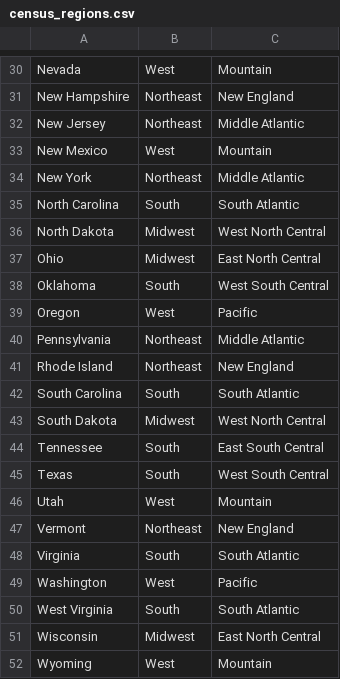
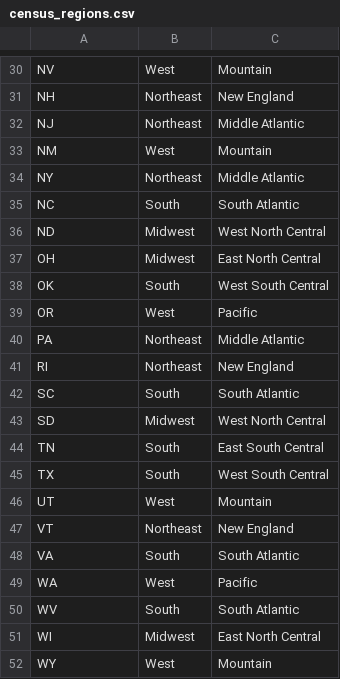
Before and after one commit to kehull/ETL-project, a CSV file: Resources/census_regions.csv, drawn as a sheet; only a part is shown, gaps mark what is left out; the diff covers the shown part only; the diff names each change by its address in the sheet, - before the commit and + after, or states it on an @@ line.

```diff
--- a/Resources/census_regions.csv
+++ b/Resources/census_regions.csv
-A30: Nevada
+A30: NV
-A31: New Hampshire
+A31: NH
-A32: New Jersey
+A32: NJ
-A33: New Mexico
+A33: NM
-A34: New York
+A34: NY
-A35: North Carolina
+A35: NC
-A36: North Dakota
+A36: ND
-A37: Ohio
+A37: OH
-A38: Oklahoma
+A38: OK
-A39: Oregon
+A39: OR
-A40: Pennsylvania
+A40: PA
-A41: Rhode Island
+A41: RI
-A42: South Carolina
+A42: SC
-A43: South Dakota
+A43: SD
-A44: Tennessee
+A44: TN
-A45: Texas
+A45: TX
-A46: Utah
+A46: UT
-A47: Vermont
+A47: VT
-A48: Virginia
+A48: VA
-A49: Washington
+A49: WA
-A50: West Virginia
+A50: WV
-A51: Wisconsin
+A51: WI
-A52: Wyoming
+A52: WY
```
Also changed, not shown: 28 edited cells elsewhere in this file, Resources/clean_urban.csv, Resources/state_populations.csv, 5 other files.
